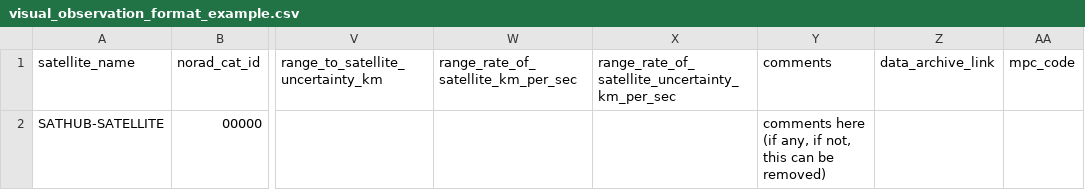
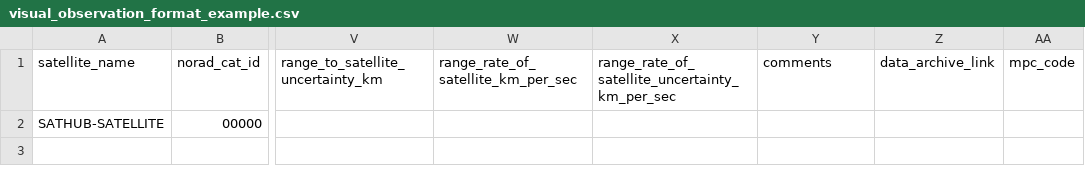
Before and after one commit to iausathub/score, a CSV file: documentation/visual_observation_format_example.csv, drawn as a sheet; only a part is shown, gaps mark what is left out; the diff names each change by its address in the sheet, - before the commit and + after, or states it on an @@ line.

```diff
--- a/documentation/visual_observation_format_example.csv
+++ b/documentation/visual_observation_format_example.csv
-Y2 (comments): comments here (if any, if not, this can be removed)
+Y2 (comments): (empty)
```
Also changed, not shown: 1 other file.
